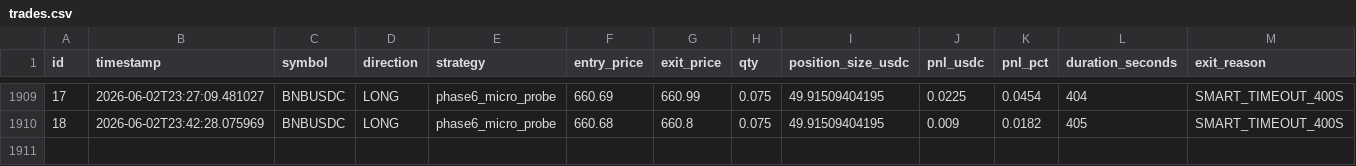
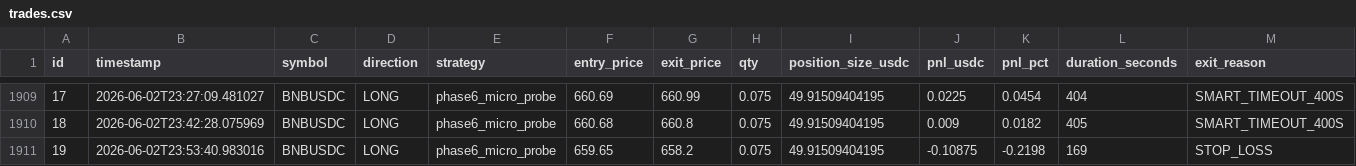
Before and after one commit to vincentlefort/monitoring-openclaw, a CSV file: data/trades.csv, drawn as a sheet; only a part is shown, gaps mark what is left out; rows hold the shown columns only; the diff names each change by its address in the sheet, - before the commit and + after, or states it on an @@ line.

```diff
--- a/data/trades.csv
+++ b/data/trades.csv
+row 1911: 19 | 2026-06-02T23:53:40.983016 | BNBUSDC | LONG | phase6_micro_probe | 659.65 | 658.2 | 0.075 | 49.91509404195 | -0.10875 | -0.2198 | 169 | STOP_LOSS
```
Also changed, not shown: 5 other files.
